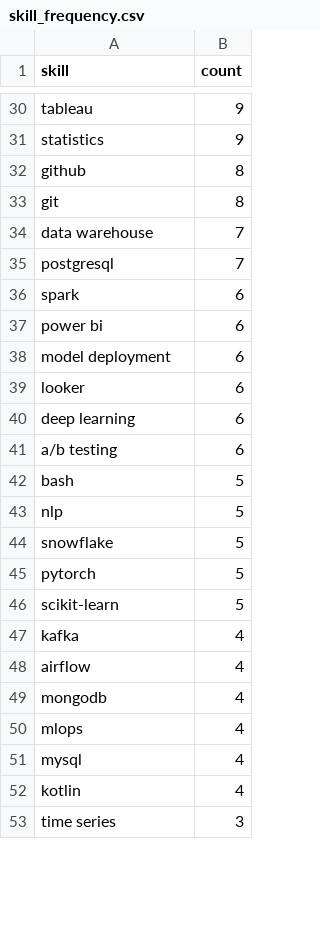
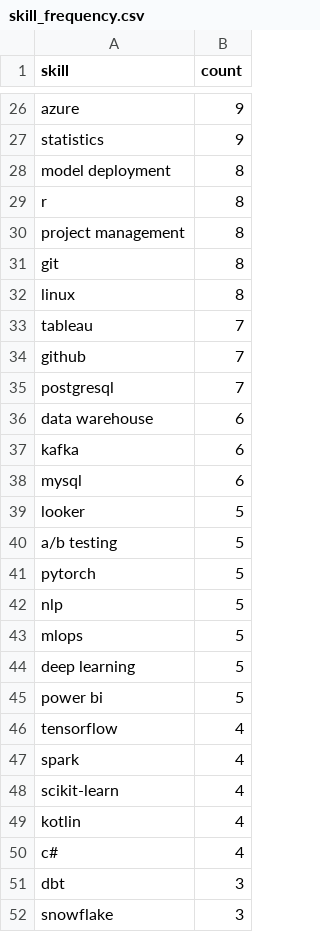
Before and after one commit to reddymohan-pro/pathfinder-job-navigator, a CSV file: data/skill_frequency.csv, drawn as a sheet; only a part is shown, gaps mark what is left out; the shorter side is filled out with more unchanged rows; removed rows and columns are numbered as before the commit, all else as after; the diff covers the shown part only; the diff names each change by its address in the sheet, - before the commit and + after, or states it on an @@ line.

```diff
--- a/data/skill_frequency.csv
+++ b/data/skill_frequency.csv
-A26 (skill): tableau
+A26 (skill): azure
+row 28: model deployment | 8
+row 29: r | 8
-A30 (skill): github
+A30 (skill): project management
+row 32: linux | 8
-A33 (skill): data warehouse
+A33 (skill): tableau
+row 34: github | 7
-row 36: spark | 6
-A36 (skill): power bi
+A36 (skill): data warehouse
+row 37: kafka | 6
-A38 (skill): model deployment
+A38 (skill): mysql
-B39 (count): 6
+B39 (count): 5
-row 40: deep learning | 6
-B40 (count): 6
+B40 (count): 5
-A41 (skill): bash
+A41 (skill): pytorch
-A43 (skill): snowflake
+A43 (skill): mlops
+row 44: deep learning | 5
-A45 (skill): pytorch
+A45 (skill): power bi
+row 46: tensorflow | 4
+row 47: spark | 4
-B48 (count): 5
+B48 (count): 4
-row 47: kafka | 4
-row 48: airflow | 4
-row 49: mongodb | 4
-row 50: mlops | 4
-row 51: mysql | 4
+row 50: c# | 4
+row 51: dbt | 3
+row 52: snowflake | 3
```
Also changed, not shown: 12 added rows, 16 removed rows, 1 moved row and 16 edited cells elsewhere in this file, 3 other files.
